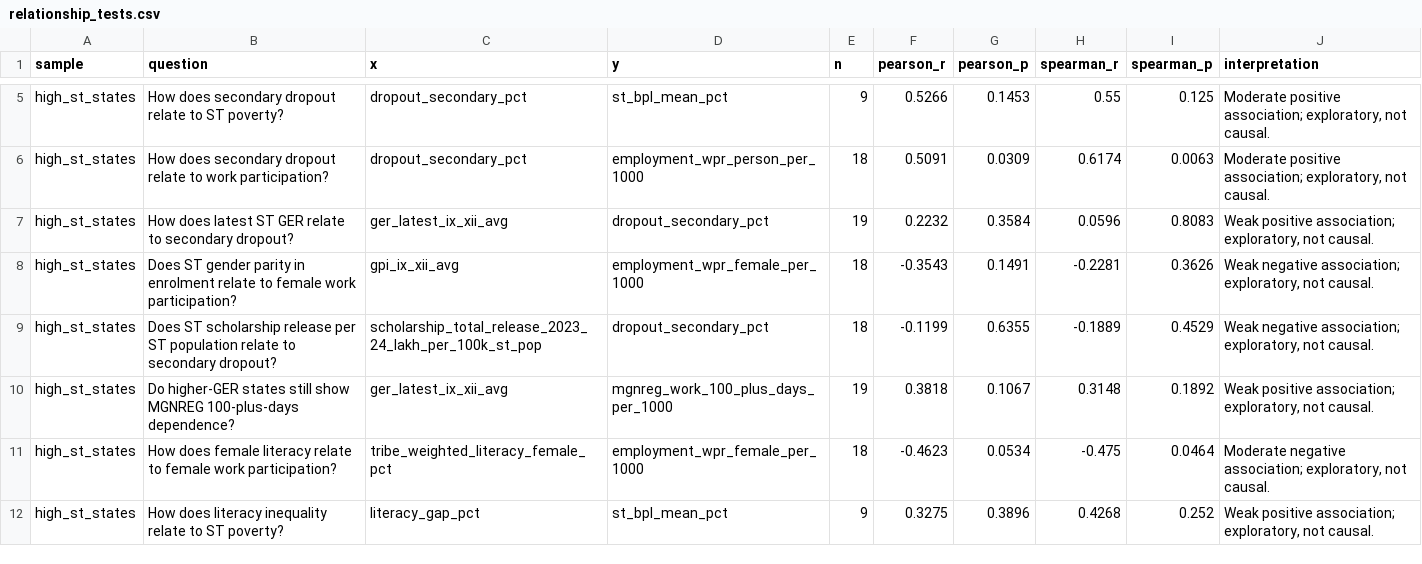
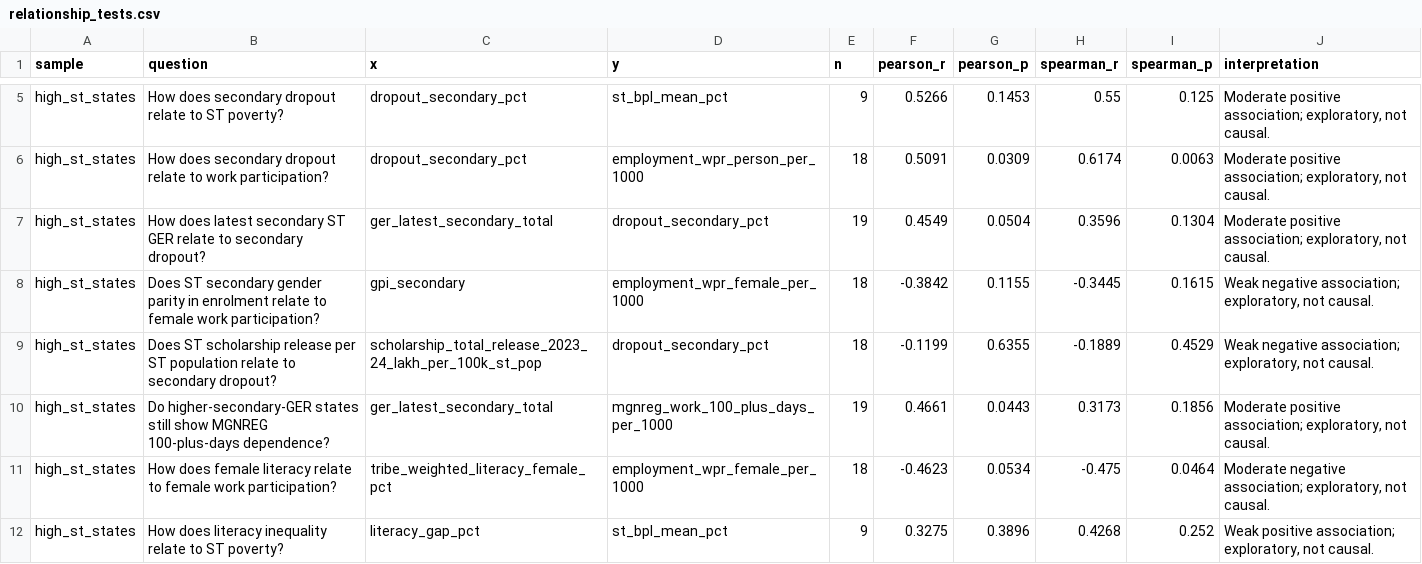
Before and after one commit to yuvraj-verma01/DSM-Final, a CSV file: outputs/eda/tables/relationship_tests.csv, drawn as a sheet; only a part is shown, gaps mark what is left out; the diff covers the shown part only.

```diff
--- a/outputs/eda/tables/relationship_tests.csv
+++ b/outputs/eda/tables/relationship_tests.csv
@@ -6,6 +6,6 @@ high_st_states,How does secondary dropout relate to ST poverty?,dropout_secondar
 high_st_states,How does secondary dropout relate to work participation?,dropout_secondary_pct,employment_wpr_person_per_1000,18,0.5091,0.0309,0.6174,0.0063,"Moderate positive association; exploratory, not causal."
-high_st_states,How does latest ST GER relate to secondary dropout?,ger_latest_ix_xii_avg,dropout_secondary_pct,19,0.2232,0.3584,0.0596,0.8083,"Weak positive association; exploratory, not causal."
-high_st_states,Does ST gender parity in enrolment relate to female work participation?,gpi_ix_xii_avg,employment_wpr_female_per_1000,18,-0.3543,0.1491,-0.2281,0.3626,"Weak negative association; exploratory, not causal."
+high_st_states,How does latest secondary ST GER relate to secondary dropout?,ger_latest_secondary_total,dropout_secondary_pct,19,0.4549,0.0504,0.3596,0.1304,"Moderate positive association; exploratory, not causal."
+high_st_states,Does ST secondary gender parity in enrolment relate to female work participation?,gpi_secondary,employment_wpr_female_per_1000,18,-0.3842,0.1155,-0.3445,0.1615,"Weak negative association; exploratory, not causal."
 high_st_states,Does ST scholarship release per ST population relate to secondary dropout?,scholarship_total_release_2023_24_lakh_per_100k_st_pop,dropout_secondary_pct,18,-0.1199,0.6355,-0.1889,0.4529,"Weak negative association; exploratory, not causal."
-high_st_states,Do higher-GER states still show MGNREG 100-plus-days dependence?,ger_latest_ix_xii_avg,mgnreg_work_100_plus_days_per_1000,19,0.3818,0.1067,0.3148,0.1892,"Weak positive association; exploratory, not causal."
+high_st_states,Do higher-secondary-GER states still show MGNREG 100-plus-days dependence?,ger_latest_secondary_total,mgnreg_work_100_plus_days_per_1000,19,0.4661,0.0443,0.3173,0.1856,"Moderate positive association; exploratory, not causal."
 high_st_states,How does female literacy relate to female work participation?,tribe_weighted_literacy_female_pct,employment_wpr_female_per_1000,18,-0.4623,0.0534,-0.475,0.0464,"Moderate negative association; exploratory, not causal."
```
Also changed, not shown: 19 edited cells elsewhere in this file, outputs/eda/tables/data_quality_core_variable_coverage.csv, 42 other files.
